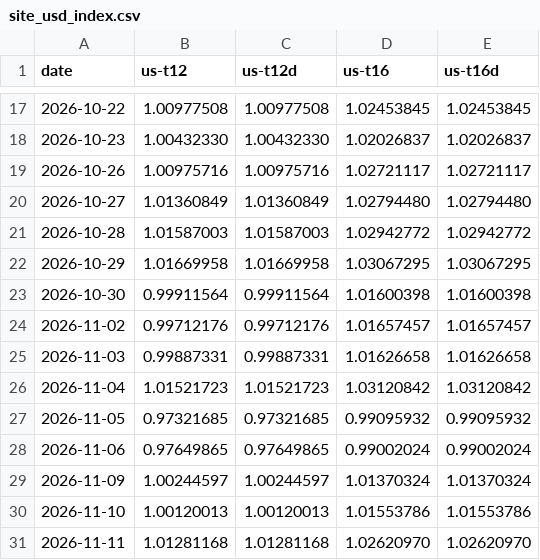
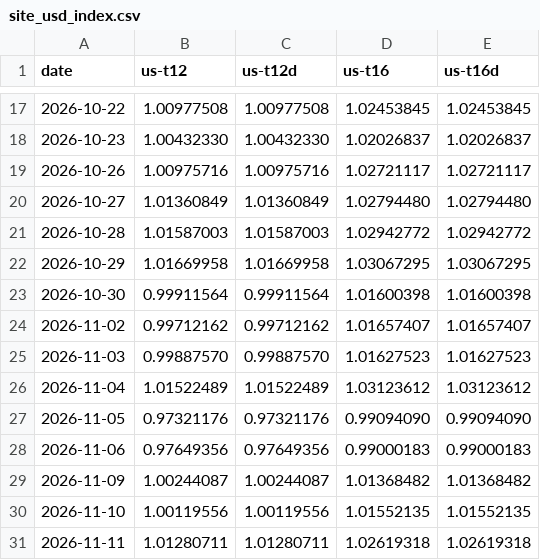
Before and after one commit to onekey-invest/onekey-invest.github.io, a CSV file: data/strategy_books/us/site_usd_index.csv, drawn as a sheet; only a part is shown, gaps mark what is left out; the diff covers the shown part only.

```diff
--- a/data/strategy_books/us/site_usd_index.csv
+++ b/data/strategy_books/us/site_usd_index.csv
@@ -23,9 +23,9 @@ date,us-t12,us-t12d,us-t16,us-t16d
 2026-10-30,0.99911564,0.99911564,1.01600398,1.01600398
-2026-11-02,0.99712176,0.99712176,1.01657457,1.01657457
-2026-11-03,0.99887331,0.99887331,1.01626658,1.01626658
-2026-11-04,1.01521723,1.01521723,1.03120842,1.03120842
-2026-11-05,0.97321685,0.97321685,0.99095932,0.99095932
-2026-11-06,0.97649865,0.97649865,0.99002024,0.99002024
-2026-11-09,1.00244597,1.00244597,1.01370324,1.01370324
-2026-11-10,1.00120013,1.00120013,1.01553786,1.01553786
-2026-11-11,1.01281168,1.01281168,1.02620970,1.02620970
+2026-11-02,0.99712162,0.99712162,1.01657407,1.01657407
+2026-11-03,0.99887570,0.99887570,1.01627523,1.01627523
+2026-11-04,1.01522489,1.01522489,1.03123612,1.03123612
+2026-11-05,0.97321176,0.97321176,0.99094090,0.99094090
+2026-11-06,0.97649356,0.97649356,0.99000183,0.99000183
+2026-11-09,1.00244087,1.00244087,1.01368482,1.01368482
+2026-11-10,1.00119556,1.00119556,1.01552135,1.01552135
+2026-11-11,1.01280711,1.01280711,1.02619318,1.02619318
```
Also changed, not shown: 1 added row and 26 edited cells elsewhere in this file, data/prices/Bottom-Up 1 US 장부.csv, data/prices/KOSPI.csv, 41 other files.
